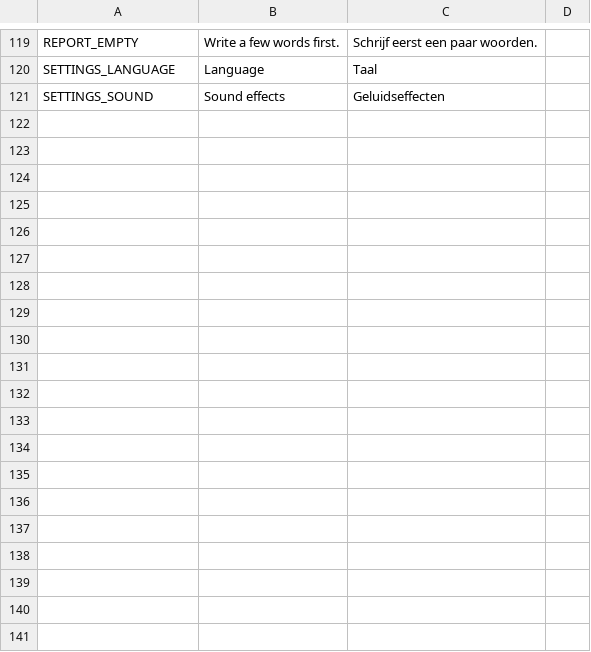
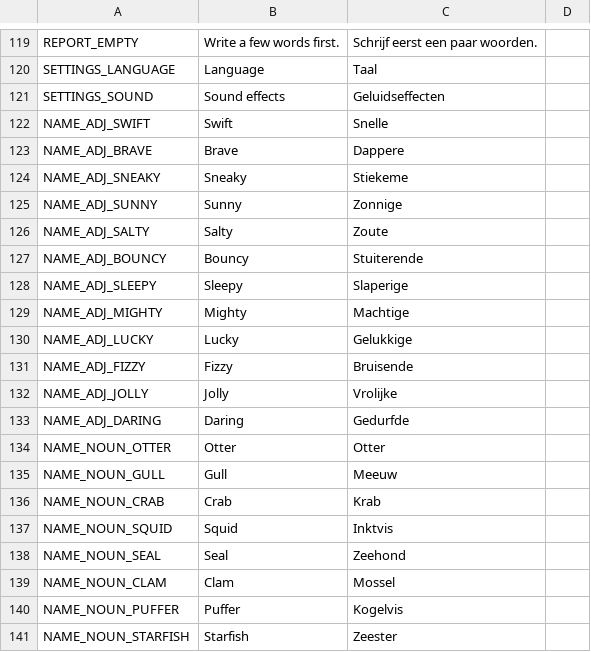
Before and after one commit to dm-utils/whitecap, a CSV file: i18n/strings.csv, drawn as a sheet; only a part is shown, gaps mark what is left out; the diff covers the shown part only; the diff names each change by its address in the sheet, - before the commit and + after, or states it on an @@ line.

Commit message:
Phase 7d (game): player names, mastery, public profiles
- names from word lists (data/names.json, translated): stored as {a, n, num}, shown in
  each player's own language; Settings shows the name with 'Another name'
- mastery per animal (data/mastery.json): bronze/silver/gold from matches and wins,
  announced on the result screen; badges in the public profile
- PublicProfile: name, favourite animal, badges, collection; sent when signed in and
  changed (after a match, a name change, signing in)
- leaderboard rows show names; tap a row for the profile dialog (closes outside or Close)
- merge keeps the name when a fresh device is newer
- settings panel fits the screen and scrolls (it had grown past the bottom)
- SDK copied from st33f-engine@5945644

```diff
--- a/i18n/strings.csv
+++ b/i18n/strings.csv
+row 122: NAME_ADJ_SWIFT | Swift | Snelle
+row 123: NAME_ADJ_BRAVE | Brave | Dappere
+row 124: NAME_ADJ_SNEAKY | Sneaky | Stiekeme
+row 125: NAME_ADJ_SUNNY | Sunny | Zonnige
+row 126: NAME_ADJ_SALTY | Salty | Zoute
+row 127: NAME_ADJ_BOUNCY | Bouncy | Stuiterende
+row 128: NAME_ADJ_SLEEPY | Sleepy | Slaperige
+row 129: NAME_ADJ_MIGHTY | Mighty | Machtige
+row 130: NAME_ADJ_LUCKY | Lucky | Gelukkige
+row 131: NAME_ADJ_FIZZY | Fizzy | Bruisende
+row 132: NAME_ADJ_JOLLY | Jolly | Vrolijke
+row 133: NAME_ADJ_DARING | Daring | Gedurfde
+row 134: NAME_NOUN_OTTER | Otter | Otter
+row 135: NAME_NOUN_GULL | Gull | Meeuw
+row 136: NAME_NOUN_CRAB | Crab | Krab
+row 137: NAME_NOUN_SQUID | Squid | Inktvis
+row 138: NAME_NOUN_SEAL | Seal | Zeehond
+row 139: NAME_NOUN_CLAM | Clam | Mossel
+row 140: NAME_NOUN_PUFFER | Puffer | Kogelvis
+row 141: NAME_NOUN_STARFISH | Starfish | Zeester
```
Also changed, not shown: 19 added rows elsewhere in this file, 16 other files.
